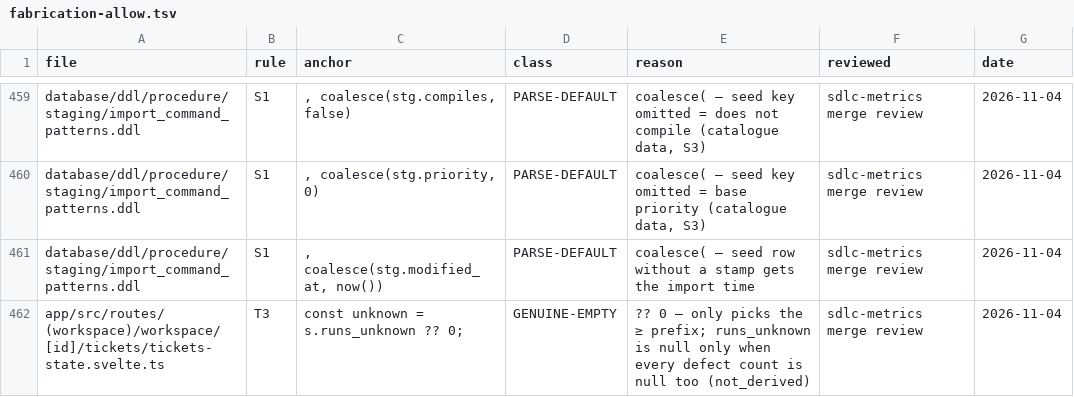
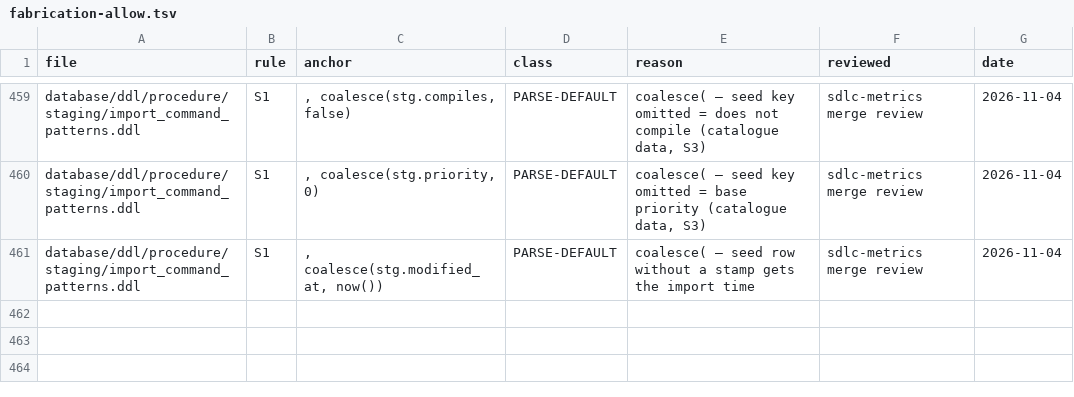
Before and after one commit to sensei-hq/sensei, a TSV file: scripts/fabrication-allow.tsv, drawn as a sheet; only a part is shown, gaps mark what is left out; the diff names each change by its address in the sheet, - before the commit and + after, or states it on an @@ line.

```diff
--- a/scripts/fabrication-allow.tsv
+++ b/scripts/fabrication-allow.tsv
-row 462: app/src/routes/(workspace)/workspace/[id]/tickets/tickets-state.svelte.ts | T3 | const unknown = s.runs_unknown ?? 0; | GENUINE-EMPTY | ?? 0 — only picks the ≥ prefix; runs_unknown is null only when every defect count is null too (not_derived) | sdlc-metrics merge review | 2026-11-04
```
Also changed, not shown: 24 other files.
